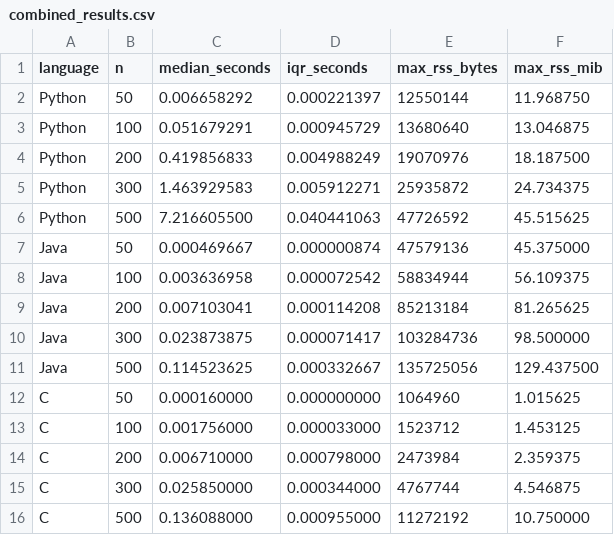
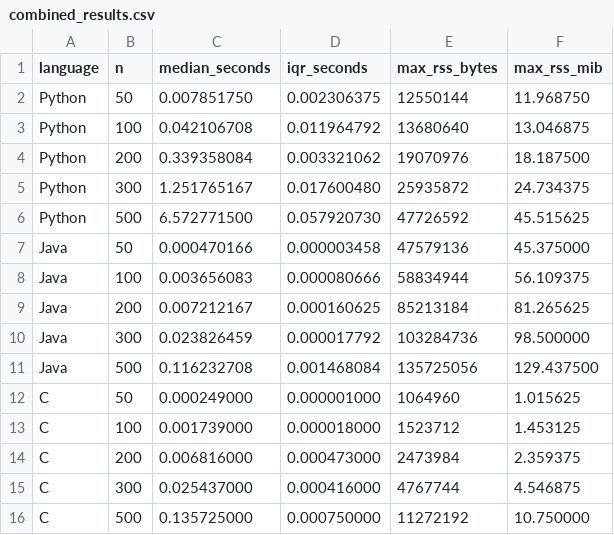
Before and after one commit to zayrapenya/matrix-multiplication, a CSV file: data/results/combined_results.csv, drawn as a sheet.

```diff
--- a/data/results/combined_results.csv
+++ b/data/results/combined_results.csv
@@ -1,16 +1,16 @@
 language,n,median_seconds,iqr_seconds,max_rss_bytes,max_rss_mib
-Python,50,0.006658292,0.000221397,12550144,11.968750
-Python,100,0.051679291,0.000945729,13680640,13.046875
-Python,200,0.419856833,0.004988249,19070976,18.187500
-Python,300,1.463929583,0.005912271,25935872,24.734375
-Python,500,7.216605500,0.040441063,47726592,45.515625
-Java,50,0.000469667,0.000000874,47579136,45.375000
-Java,100,0.003636958,0.000072542,58834944,56.109375
-Java,200,0.007103041,0.000114208,85213184,81.265625
-Java,300,0.023873875,0.000071417,103284736,98.500000
-Java,500,0.114523625,0.000332667,135725056,129.437500
-C,50,0.000160000,0.000000000,1064960,1.015625
-C,100,0.001756000,0.000033000,1523712,1.453125
-C,200,0.006710000,0.000798000,2473984,2.359375
-C,300,0.025850000,0.000344000,4767744,4.546875
-C,500,0.136088000,0.000955000,11272192,10.750000
+Python,50,0.007851750,0.002306375,12550144,11.968750
+Python,100,0.042106708,0.011964792,13680640,13.046875
+Python,200,0.339358084,0.003321062,19070976,18.187500
+Python,300,1.251765167,0.017600480,25935872,24.734375
+Python,500,6.572771500,0.057920730,47726592,45.515625
+Java,50,0.000470166,0.000003458,47579136,45.375000
+Java,100,0.003656083,0.000080666,58834944,56.109375
+Java,200,0.007212167,0.000160625,85213184,81.265625
+Java,300,0.023826459,0.000017792,103284736,98.500000
+Java,500,0.116232708,0.001468084,135725056,129.437500
+C,50,0.000249000,0.000001000,1064960,1.015625
+C,100,0.001739000,0.000018000,1523712,1.453125
+C,200,0.006816000,0.000473000,2473984,2.359375
+C,300,0.025437000,0.000416000,4767744,4.546875
+C,500,0.135725000,0.000750000,11272192,10.750000
```
Also changed, not shown: data/results/c_results.csv, data/results/java_results.csv, 10 other files.
